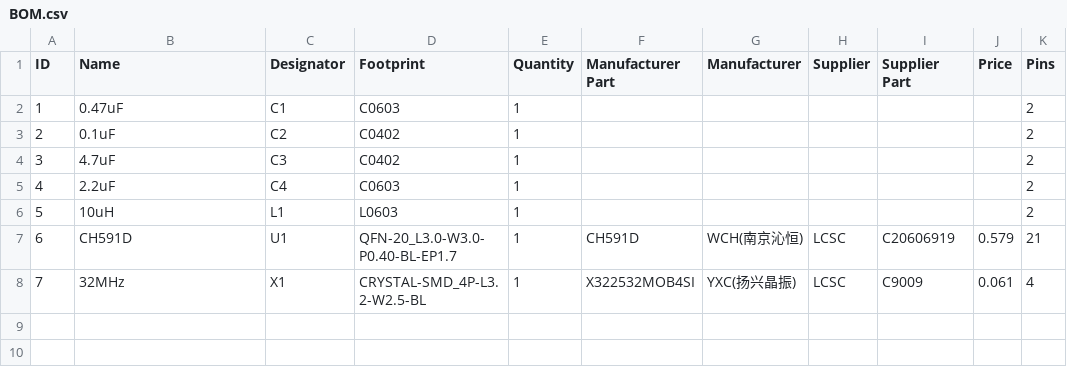
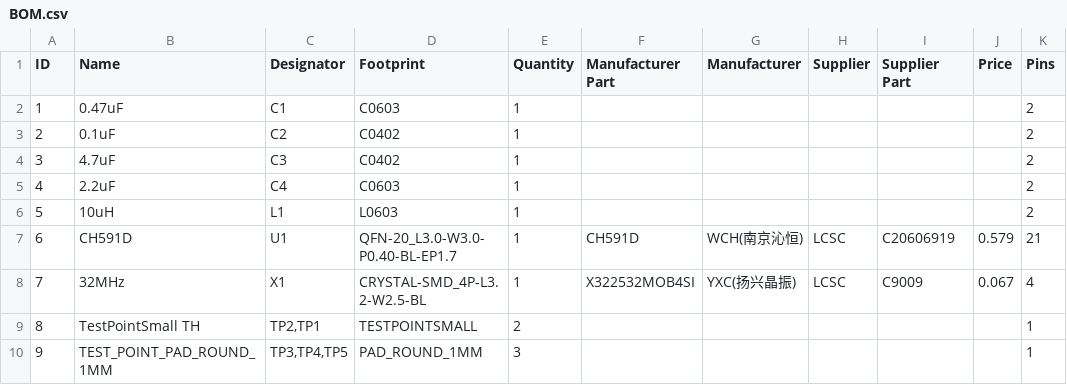
Before and after one commit to biemster/qible, a CSV file: HW/BOM.csv, drawn as a sheet; the diff names each change by its address in the sheet, - before the commit and + after, or states it on an @@ line.

```diff
--- a/HW/BOM.csv
+++ b/HW/BOM.csv
-J8 (Price): 0.061
+J8 (Price): 0.067
+row 9: 8 | TestPointSmall TH | TP2,TP1 | TESTPOINTSMALL | 2 |  |  |  |  |  | 1
+row 10: 9 | TEST_POINT_PAD_ROUND_1MM | TP3,TP4,TP5 | PAD_ROUND_1MM | 3 |  |  |  |  |  | 1
```
Also changed, not shown: 3 other files.
